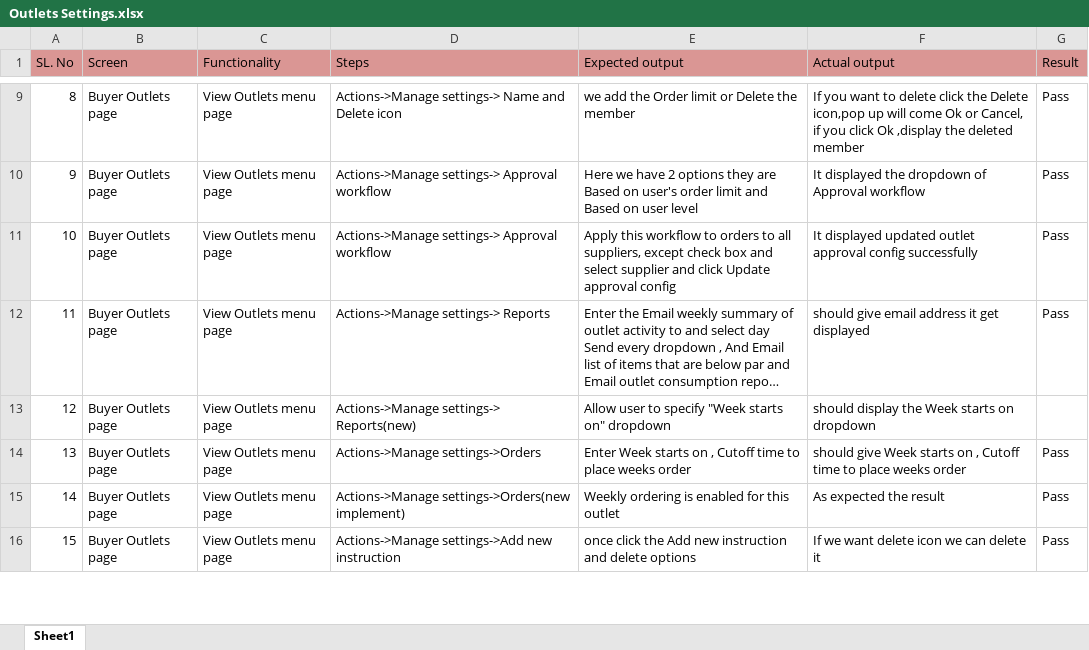
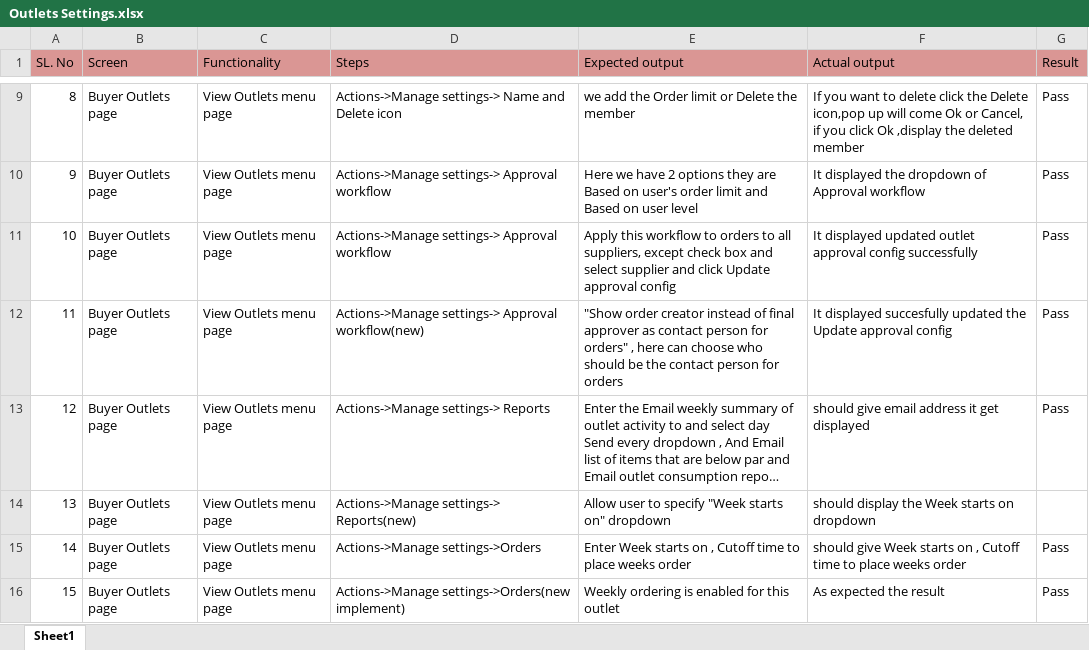
Before and after one commit to shwethazeemart/buyerautomation, an Excel workbook: Buyer hub/Outlets/Manual testcases/Outlets Settings.xlsx, sheet Sheet1, drawn as a sheet; only a part is shown, gaps mark what is left out; the shorter side is filled out with more unchanged rows; long unchanged cells end in …; values as stored, in another font and other column widths than the file's, no borders; addresses are those after the commit; the diff names each change by its address in the sheet, - before the commit and + after, or states it on an @@ line.

```diff
--- a/Buyer hub/Outlets/Manual testcases/Outlets Settings.xlsx (sheet Sheet1)
+++ b/Buyer hub/Outlets/Manual testcases/Outlets Settings.xlsx (sheet Sheet1)
+row 12: 11 | Buyer Outlets page | View Outlets menu page | Actions->Manage settings-> Approval workflow(new) | "Show order creator instead of final approver as contact person for orders" , here can choose who should be the contact person for orders | It displayed succesfully updated the Update approval config | Pass
@@ column A (SL. No) renumbered from row 13 down @@
```
Also changed, not shown: Buyer hub/Reports/Manual testcases/Invoice variance testcases.xlsx, Testcases_supplier/Orders/Manual testcases/Order final testcases.xlsx.
